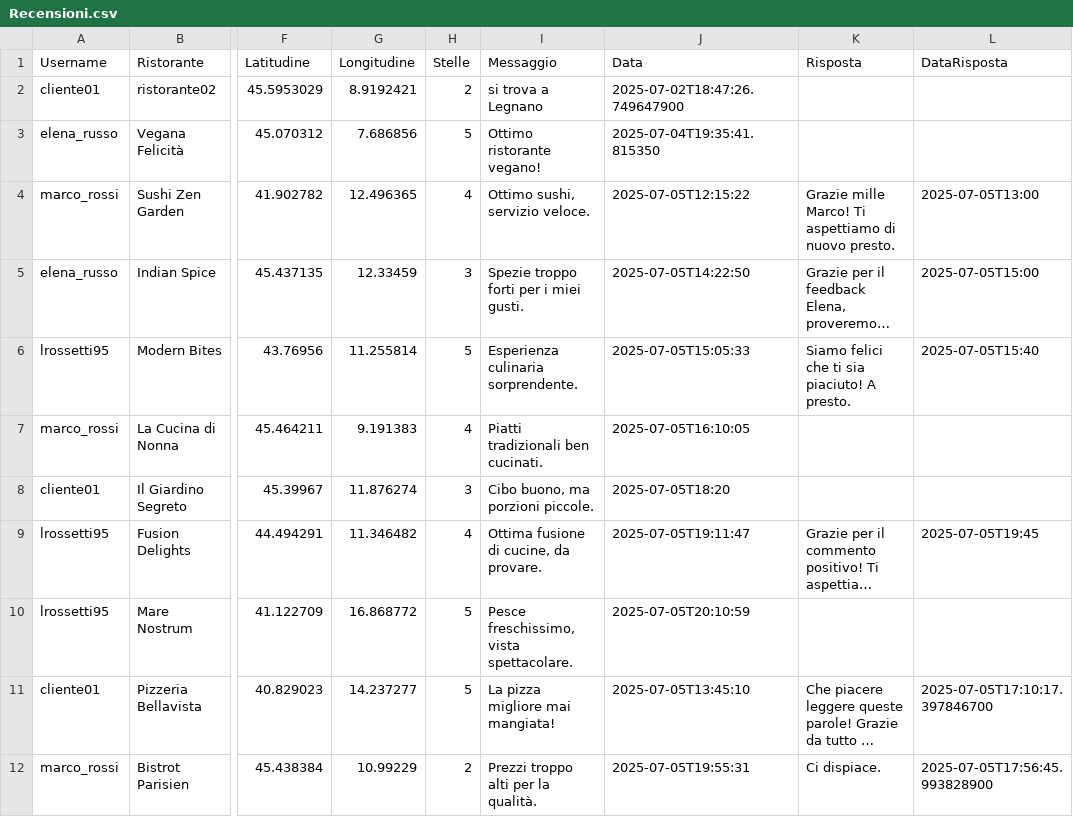
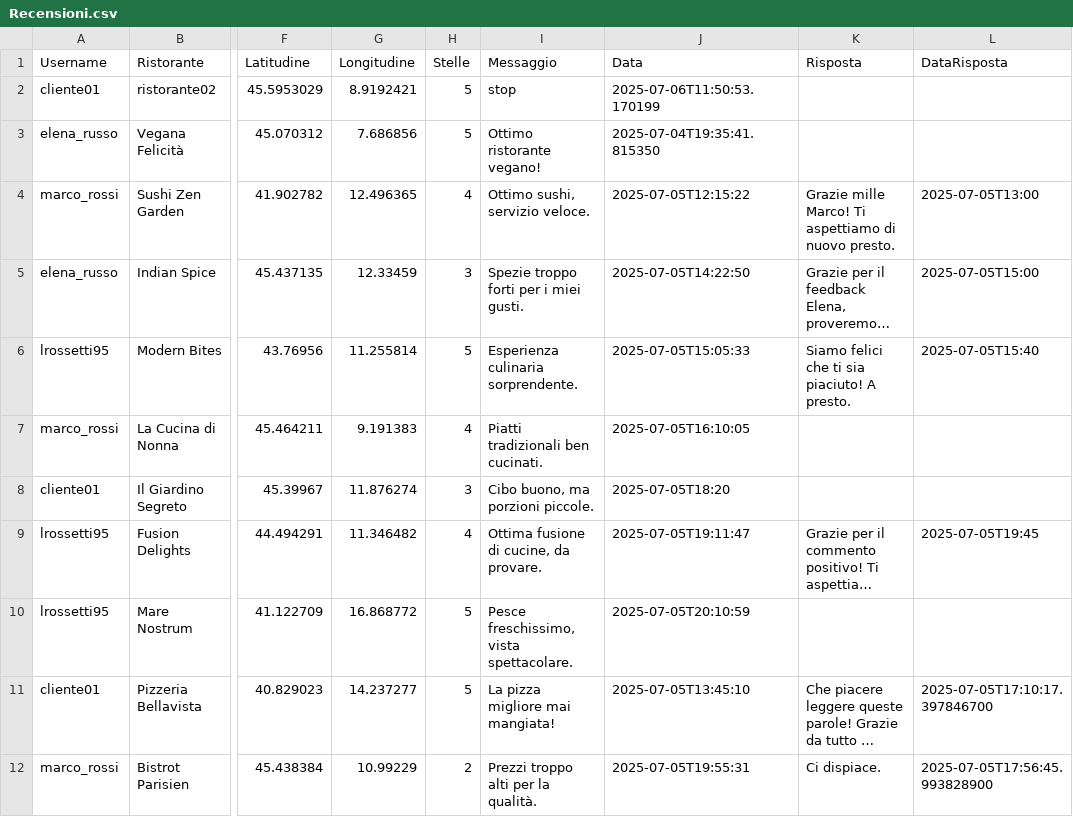
Before and after one commit to AmStanDem/TheKnife, a CSV file: data/Recensioni.csv, drawn as a sheet; only a part is shown, gaps mark what is left out; long unchanged cells end in …; the diff names each change by its address in the sheet, - before the commit and + after, or states it on an @@ line.

```diff
--- a/data/Recensioni.csv
+++ b/data/Recensioni.csv
-H2 (Stelle): 2
+H2 (Stelle): 5
-I2 (Messaggio): si trova a Legnano
+I2 (Messaggio): stop
-J2 (Data): 2025-07-02T18:47:26.749647900
+J2 (Data): 2025-07-06T11:50:53.170199
```
Also changed, not shown: data/Ristoranti.csv, 18 other files.
